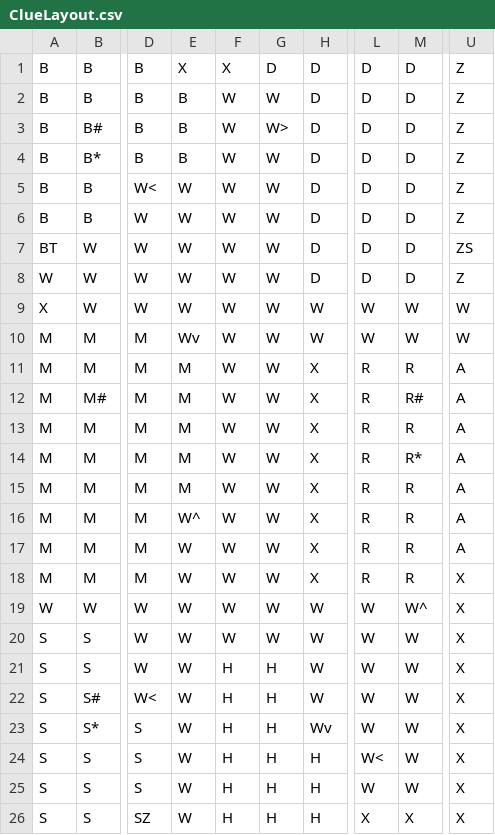
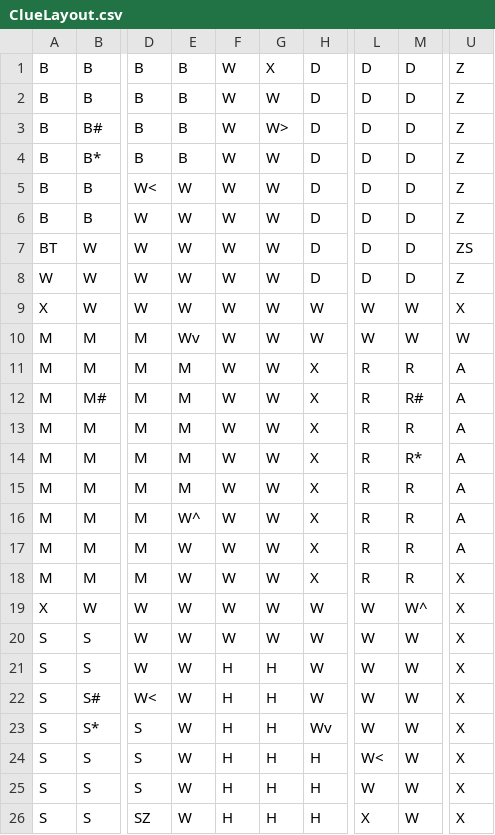
Before and after one commit to manassaini/ClueGame, a CSV file: ClueLayout.csv, drawn as a sheet; only a part is shown, gaps mark what is left out; the diff names each change by its address in the sheet, - before the commit and + after, or states it on an @@ line.

```diff
--- a/ClueLayout.csv
+++ b/ClueLayout.csv
-E1: X
+E1: B
-F1: X
+F1: W
-G1: D
+G1: X
-U9: W
+U9: X
-A19: W
+A19: X
-M26: X
+M26: W
```
Also changed, not shown: 2 other files.
